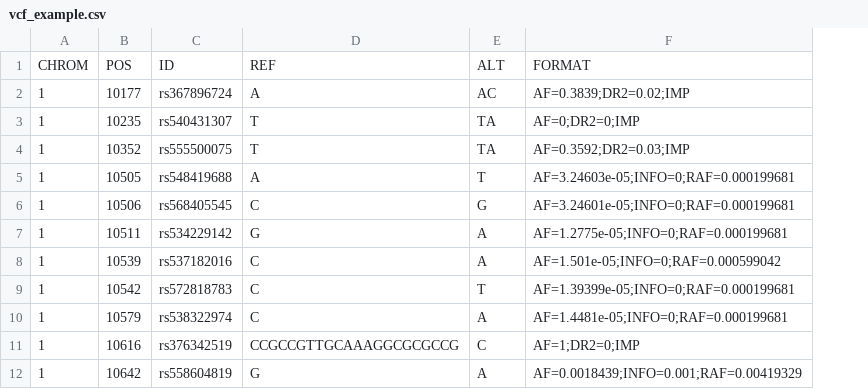
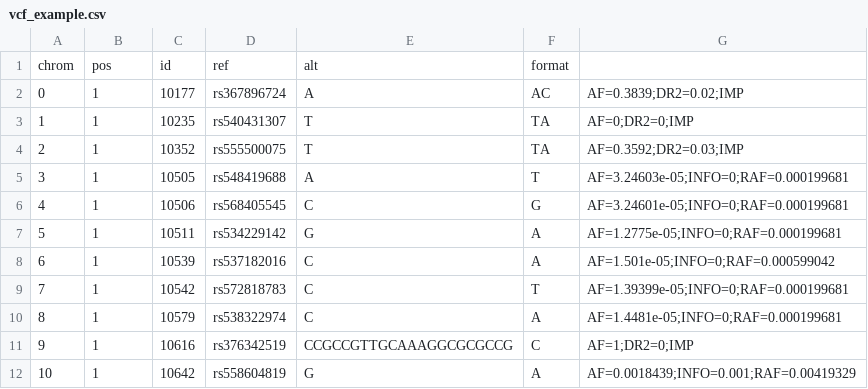
Before and after one commit to Rade487/GenePlanet, a CSV file: vcf_example.csv, drawn as a sheet; only a part is shown; removed rows and columns are numbered as before the commit, all else as after; the diff names each change by its address in the sheet, - before the commit and + after, or states it on an @@ line.

```diff
--- a/vcf_example.csv
+++ b/vcf_example.csv
+column A, rows 2-12: 0 | 1 | 2 | 3 | 4 | 5 | 6 | 7 | 8 | 9 | 10
-row 1: CHROM | POS | ID | REF | ALT | FORMAT
+row 1: chrom | pos | id | ref | alt | format
```
Also changed, not shown: 3 other files.
